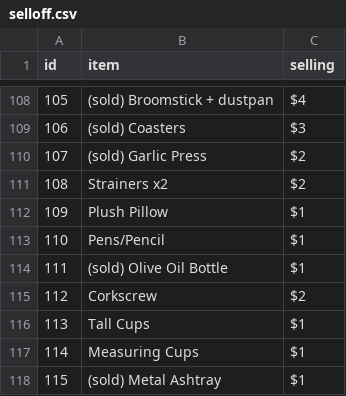
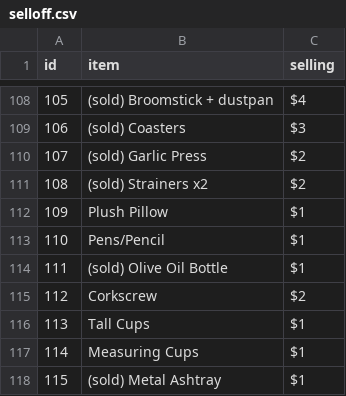
Before and after one commit to RiyaanB/MoveOutWebsite, a CSV file: selloff.csv, drawn as a sheet; only a part is shown, gaps mark what is left out; the diff covers the shown part only.

```diff
--- a/selloff.csv
+++ b/selloff.csv
@@ -110,3 +110,3 @@ id,item,selling
 107,(sold) Garlic Press,$2
-108,Strainers x2,$2
+108,(sold) Strainers x2,$2
 109,Plush Pillow,$1
```
Also changed, not shown: 8 edited cells elsewhere in this file, 2 other files.
